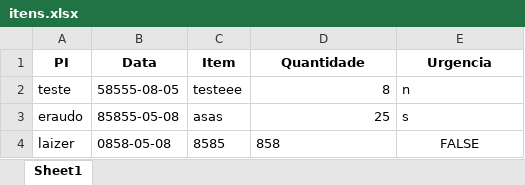
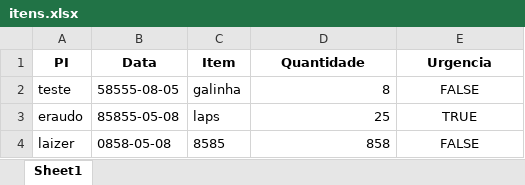
Before and after one commit to Magnadof/ss, an Excel workbook: bank/itens.xlsx, sheet Sheet1, drawn as a sheet; values as stored, in another font and other column widths than the file's, no borders; the diff names each change by its address in the sheet, - before the commit and + after, or states it on an @@ line.

```diff
--- a/bank/itens.xlsx (sheet Sheet1)
+++ b/bank/itens.xlsx (sheet Sheet1)
-C2 (Item): testeee
+C2 (Item): galinha
-E2 (Urgencia): n
+E2 (Urgencia): FALSE
-E2:E3 alignment: left
+E2:E3 alignment: center
-C3 (Item): asas
+C3 (Item): laps
-E3 (Urgencia): s
+E3 (Urgencia): TRUE
-D4 alignment: left
+D4 alignment: right
```
Also changed, not shown: 11 other files.
